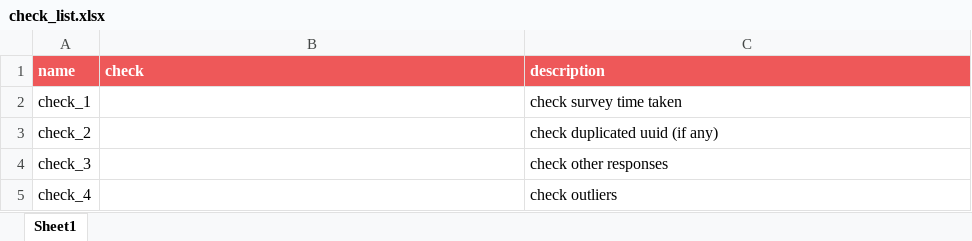
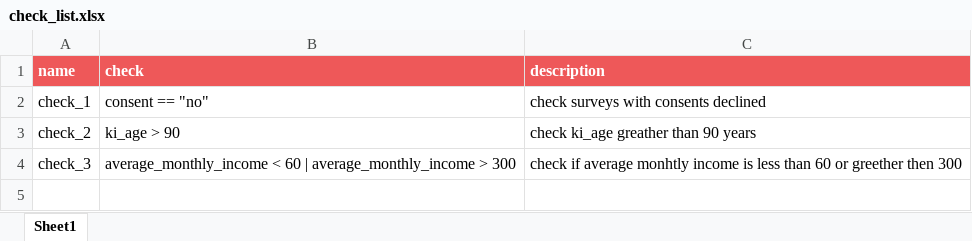
Before and after one commit to axmedmaxamuud/Data_Cleaning_Project, an Excel workbook: input/check_list.xlsx, sheet Sheet1, drawn as a sheet; values as stored, in another font and other column widths than the file's, no borders; the diff names each change by its address in the sheet, - before the commit and + after, or states it on an @@ line.

```diff
--- a/input/check_list.xlsx (sheet Sheet1)
+++ b/input/check_list.xlsx (sheet Sheet1)
-B2 (check): (empty)
+B2 (check): consent == "no"
-C2 (description): check survey time taken
+C2 (description): check surveys with consents declined
-B3 (check): (empty)
+B3 (check): ki_age > 90
-C3 (description): check duplicated uuid (if any)
+C3 (description): check ki_age greather than 90 years
-B4 (check): (empty)
+B4 (check): average_monthly_income < 60 | average_monthly_income > 300
-C4 (description): check other responses
+C4 (description): check if average monhtly income is less than 60 or greether then 300
-row 5: check_4 |  | check outliers
```
Also changed, not shown: 6 other files.
